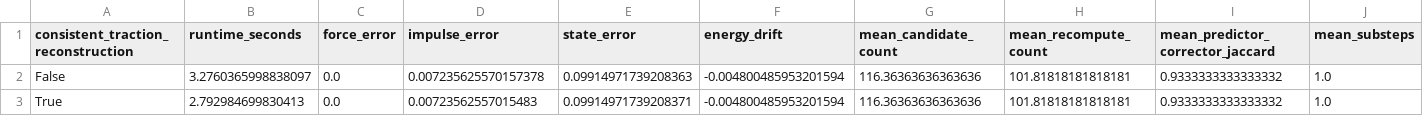
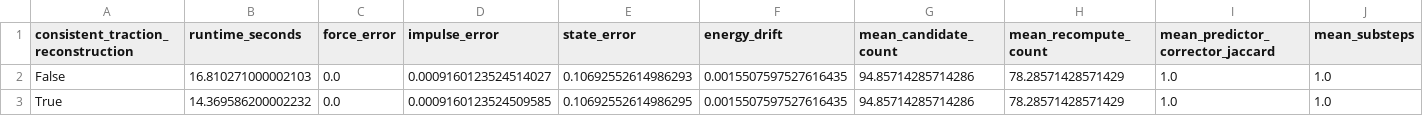
Before and after one commit to W-Moorer/sdf-pressure-contact, a CSV file: pfc_sdf_validation/results/tables/efficiency_traction_raw.csv, drawn as a sheet; only a part is shown; the diff names each change by its address in the sheet, - before the commit and + after, or states it on an @@ line.

```diff
--- a/pfc_sdf_validation/results/tables/efficiency_traction_raw.csv
+++ b/pfc_sdf_validation/results/tables/efficiency_traction_raw.csv
-B2 (runtime_seconds): 3.2760365998838097
+B2 (runtime_seconds): 16.810271000002103
-D2 (impulse_error): 0.007235625570157378
+D2 (impulse_error): 0.0009160123524514027
-E2 (state_error): 0.09914971739208363
+E2 (state_error): 0.10692552614986293
-F2:F3 (energy_drift): -0.004800485953201594
+F2:F3 (energy_drift): 0.0015507597527616435
-G2:G3 (mean_candidate_count): 116.36363636363636
+G2:G3 (mean_candidate_count): 94.85714285714286
-H2:H3 (mean_recompute_count): 101.81818181818181
+H2:H3 (mean_recompute_count): 78.28571428571429
-I2:I3 (mean_predictor_corrector_jaccard): 0.9333333333333332
+I2:I3 (mean_predictor_corrector_jaccard): 1.0
-B3 (runtime_seconds): 2.792984699830413
+B3 (runtime_seconds): 14.369586200002232
-D3 (impulse_error): 0.00723562557015483
+D3 (impulse_error): 0.0009160123524509585
-E3 (state_error): 0.09914971739208371
+E3 (state_error): 0.10692552614986295
```
Also changed, not shown: pfc_sdf_validation/results/tables/efficiency_continuity_raw.csv, pfc_sdf_validation/results/tables/long_horizon_ablation.csv, 41 other files.
